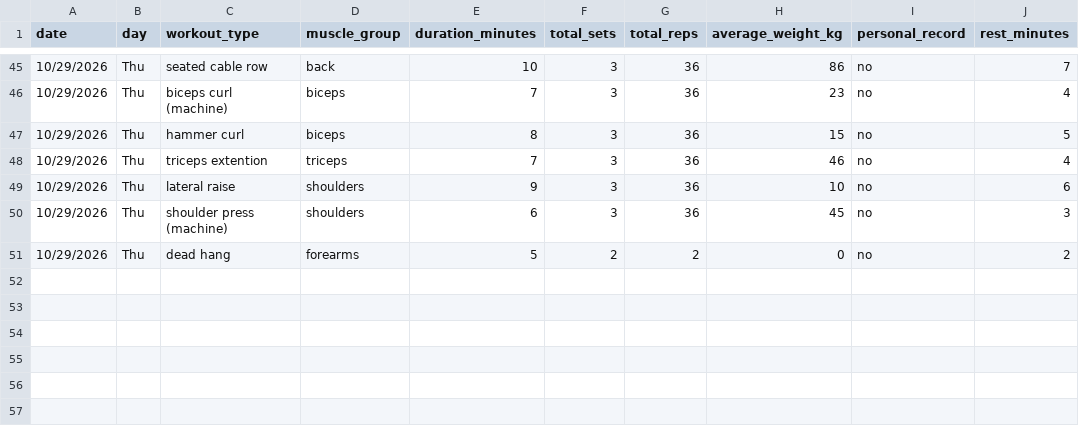
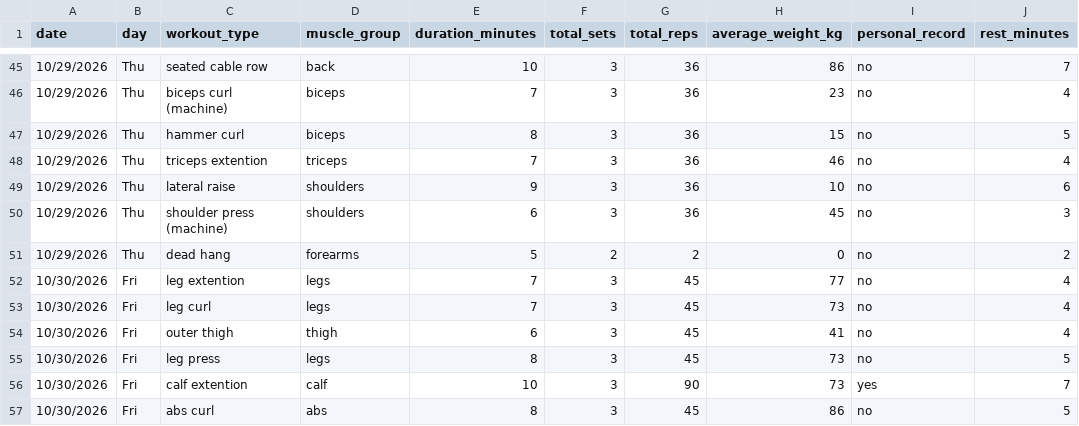
Before and after one commit to DGGSDDFGFC/Assignment_DCP_26, a CSV file: gym_training.csv, drawn as a sheet; only a part is shown, gaps mark what is left out.

Commit message:
another day

```diff
--- a/gym_training.csv
+++ b/gym_training.csv
@@ -51 +51,7 @@ date,day,workout_type,muscle_group,duration_minutes,total_sets,total_reps,averag
 10/29/2026,Thu,dead hang,forearms,5,2,2,0,no,2
+10/30/2026,Fri,leg extention,legs,7,3,45,77,no,4
+10/30/2026,Fri,leg curl,legs,7,3,45,73,no,4
+10/30/2026,Fri,outer thigh,thigh,6,3,45,41,no,4
+10/30/2026,Fri,leg press,legs,8,3,45,73,no,5
+10/30/2026,Fri,calf extention,calf,10,3,90,73,yes,7
+10/30/2026,Fri,abs curl,abs,8,3,45,86,no,5
```
